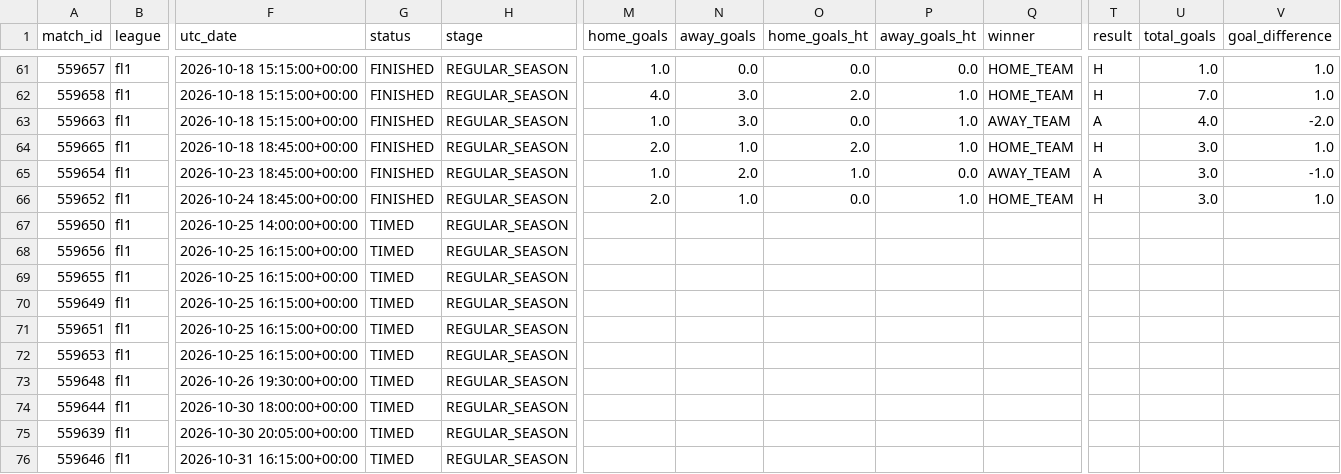
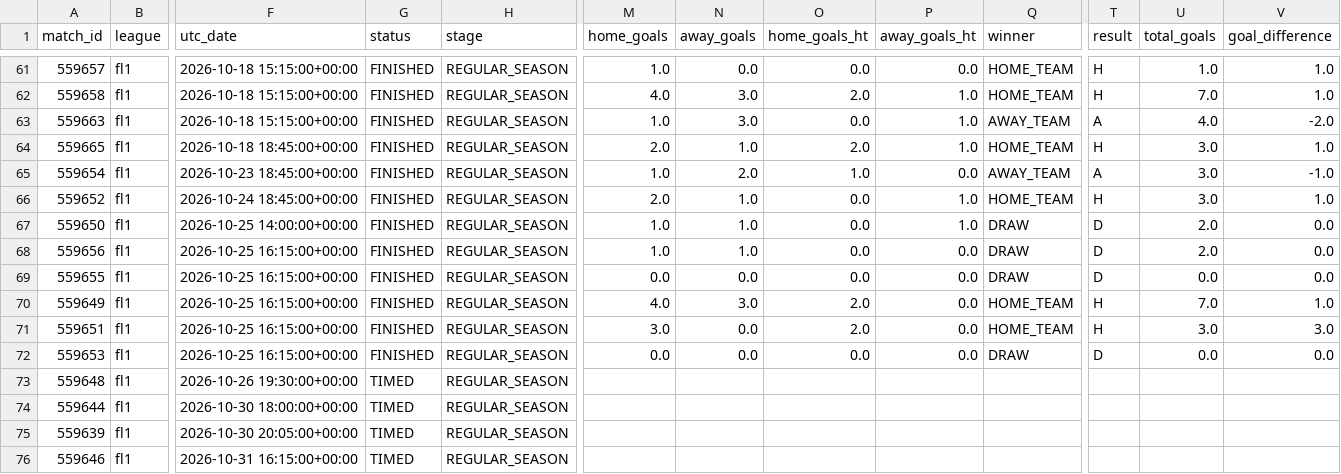
Before and after one commit to JuanAndresHS/pitchiq, a CSV file: data/processed/fl1_matches_2026.csv, drawn as a sheet; only a part is shown, gaps mark what is left out; the diff names each change by its address in the sheet, - before the commit and + after, or states it on an @@ line.

Commit message:
fix: restore the 31 results an upstream regression blanked

```diff
--- a/data/processed/fl1_matches_2026.csv
+++ b/data/processed/fl1_matches_2026.csv
-G67:G72 (status): TIMED
+G67:G72 (status): FINISHED
-M67:M68 (home_goals): (empty)
+M67:M68 (home_goals): 1.0
-N67:N68 (away_goals): (empty)
+N67:N68 (away_goals): 1.0
-O67:O69 (home_goals_ht): (empty)
+O67:O69 (home_goals_ht): 0.0
-P67 (away_goals_ht): (empty)
+P67 (away_goals_ht): 1.0
-Q67:Q69 (winner): (empty)
+Q67:Q69 (winner): DRAW
-T67:T69 (result): (empty)
+T67:T69 (result): D
-U67:U68 (total_goals): (empty)
+U67:U68 (total_goals): 2.0
-V67:V69 (goal_difference): (empty)
+V67:V69 (goal_difference): 0.0
-P68:P72 (away_goals_ht): (empty)
+P68:P72 (away_goals_ht): 0.0
-M69 (home_goals): (empty)
+M69 (home_goals): 0.0
-N69 (away_goals): (empty)
+N69 (away_goals): 0.0
-U69 (total_goals): (empty)
+U69 (total_goals): 0.0
-M70 (home_goals): (empty)
+M70 (home_goals): 4.0
-N70 (away_goals): (empty)
+N70 (away_goals): 3.0
-O70:O71 (home_goals_ht): (empty)
+O70:O71 (home_goals_ht): 2.0
-Q70:Q71 (winner): (empty)
+Q70:Q71 (winner): HOME_TEAM
-T70:T71 (result): (empty)
+T70:T71 (result): H
-U70 (total_goals): (empty)
+U70 (total_goals): 7.0
-V70 (goal_difference): (empty)
+V70 (goal_difference): 1.0
-M71 (home_goals): (empty)
+M71 (home_goals): 3.0
-N71:N72 (away_goals): (empty)
+N71:N72 (away_goals): 0.0
-U71 (total_goals): (empty)
+U71 (total_goals): 3.0
-V71 (goal_difference): (empty)
+V71 (goal_difference): 3.0
-M72 (home_goals): (empty)
+M72 (home_goals): 0.0
-O72 (home_goals_ht): (empty)
+O72 (home_goals_ht): 0.0
-Q72 (winner): (empty)
+Q72 (winner): DRAW
-T72 (result): (empty)
+T72 (result): D
-U72 (total_goals): (empty)
+U72 (total_goals): 0.0
-V72 (goal_difference): (empty)
+V72 (goal_difference): 0.0
```
Also changed, not shown: data/processed/ded_matches_2026.csv, data/processed/pd_matches_2026.csv, 4 other files.
